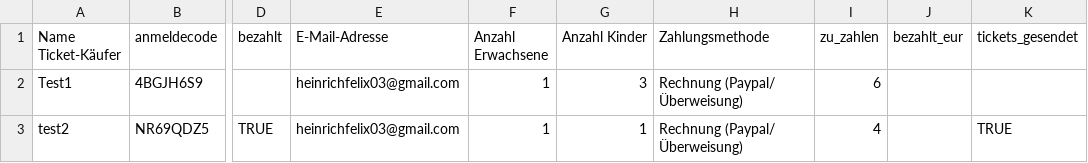
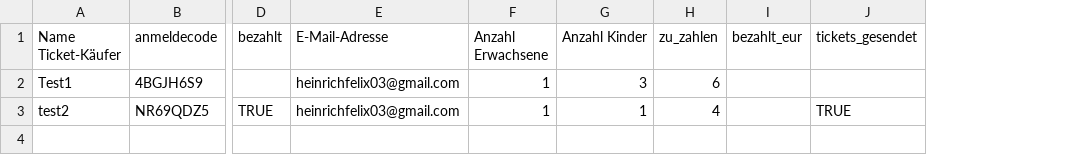
Before and after one commit to fheinrich03/diy-ticket-system, a CSV file: bank-worker/columns.csv, drawn as a sheet; only a part is shown, gaps mark what is left out; the diff names each change by its address in the sheet, - before the commit and + after, or states it on an @@ line.

Commit message:
update bank-worker

```diff
--- a/bank-worker/columns.csv
+++ b/bank-worker/columns.csv
-column H (Zahlungsmethode), rows 2-3: Rechnung (Paypal/ Überweisung) | Rechnung (Paypal/ Überweisung)
```
Also changed, not shown: 4 other files.
